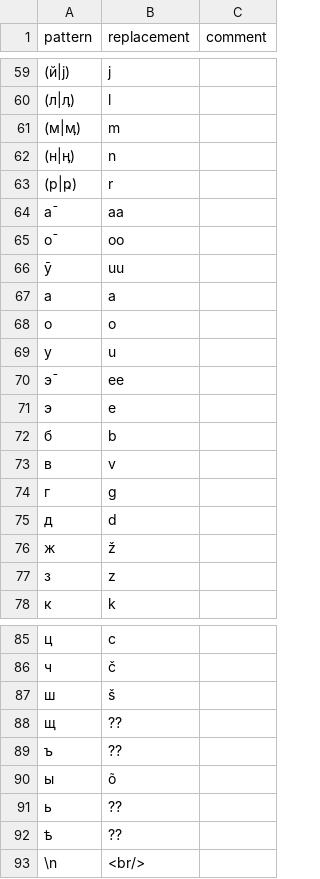
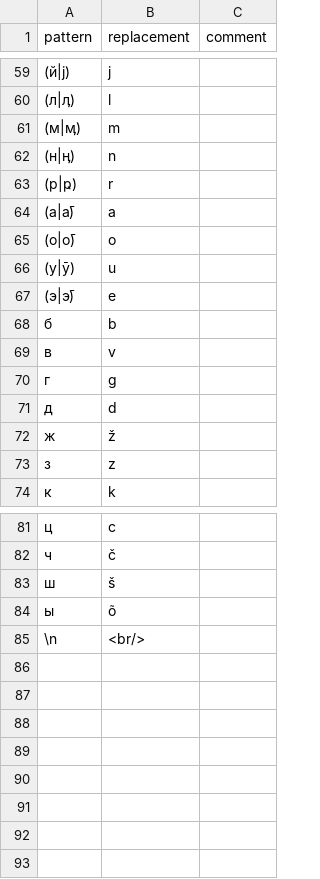
Before and after one commit to izvakomi/transliterate_saami, a CSV file: patterns/skolt_kildin.csv, drawn as a sheet; only a part is shown, gaps mark what is left out.

Commit message:
Update skolt_kildin.csv

```diff
--- a/patterns/skolt_kildin.csv
+++ b/patterns/skolt_kildin.csv
@@ -63,10 +63,6 @@ pattern,replacement,comment
 (р|ҏ),r,
-а̄,aa,
-о̄,оо,
-ӯ,uu,
-а,a,
-о,o,
-у,u,
-э̄,ee,
-э,e,
+(а|а̄),a,
+(о|о̄),о,
+(у|ӯ),u,
+(э|э̄),e,
 б,b,
@@ -87,7 +83,3 @@ pattern,replacement,comment
 ш,š,
-щ,??,
-ъ,??,
 ы,õ,
-ь,??,
-ҍ,??,
 \n,<br/>,
```
